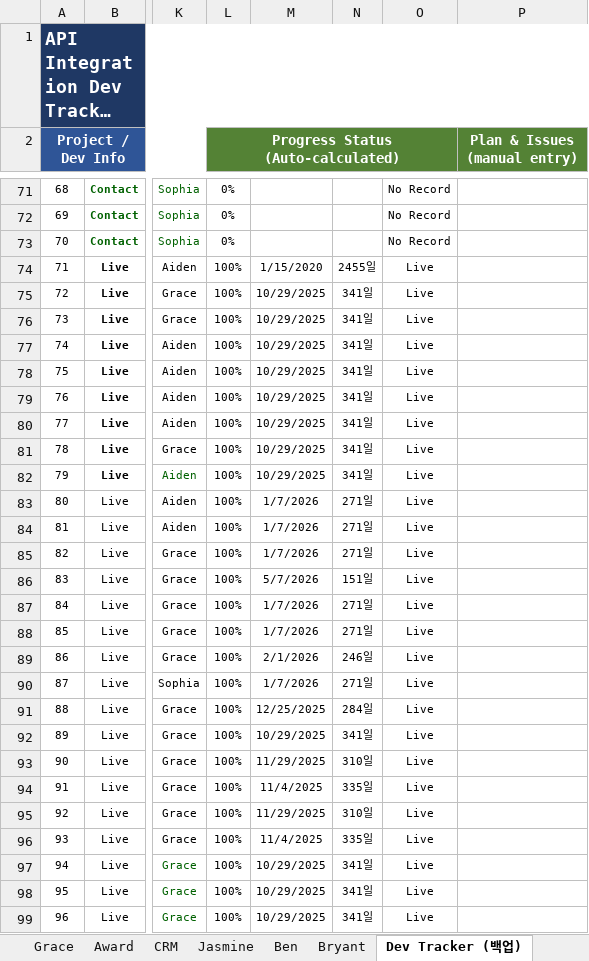
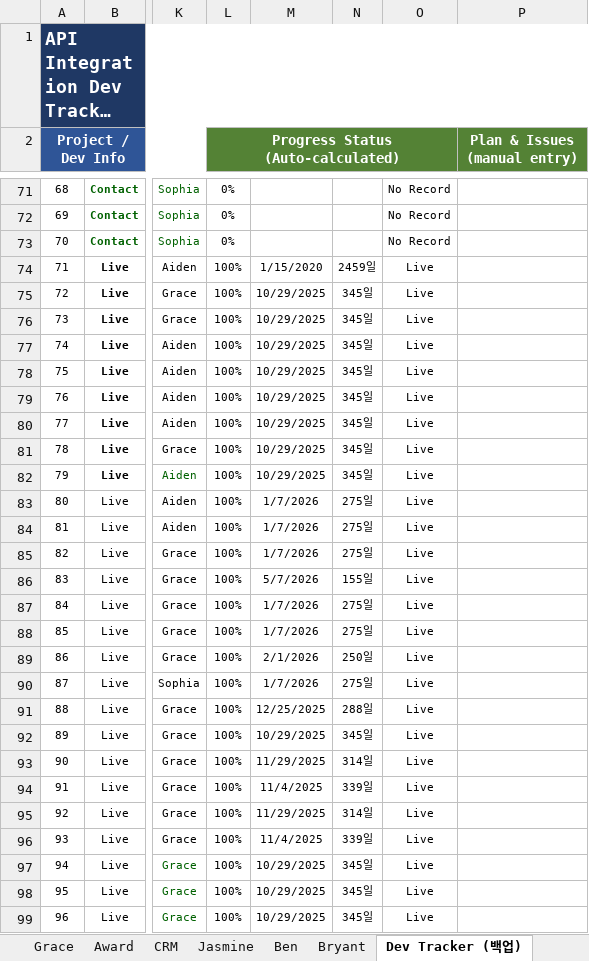
Before and after one commit to bstars00-rgb/Integration-Tracker, an Excel workbook: data/Dev_Schedule.xlsx, sheet Dev Tracker (백업), drawn as a sheet; only a part is shown, gaps mark what is left out; long unchanged cells end in …; values as stored, in another font and other column widths than the file's, no borders; conditional formats not drawn; the diff covers the shown part only; the diff names each change by its address in the sheet, - before the commit and + after, or states it on an @@ line.

```diff
--- a/data/Dev_Schedule.xlsx (sheet Dev Tracker (백업))
+++ b/data/Dev_Schedule.xlsx (sheet Dev Tracker (백업))
-N74: 2455일
+N74: 2459일
-N75:N82: 341일
+N75:N82: 345일
-N83:N85: 271일
+N83:N85: 275일
-N86: 151일
+N86: 155일
-N87:N88: 271일
+N87:N88: 275일
-N89: 246일
+N89: 250일
-N90: 271일
+N90: 275일
-N91: 284일
+N91: 288일
-N92: 341일
+N92: 345일
-N93: 310일
+N93: 314일
-N94: 335일
+N94: 339일
-N95: 310일
+N95: 314일
-N96: 335일
+N96: 339일
-N97:N99: 341일
+N97:N99: 345일
```
Also changed, not shown: 36 edited cells elsewhere in this sheet, sheet Dev Tracker, sheet Mapping Schedule, 3 other files.
